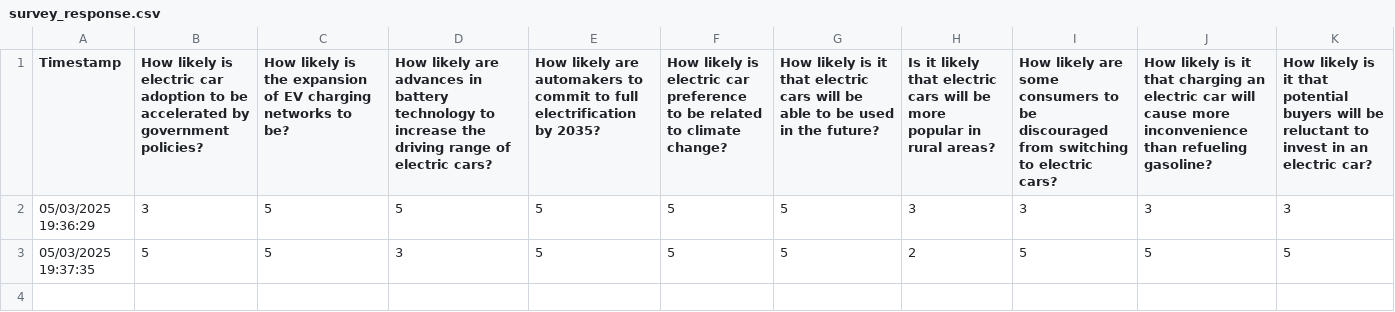
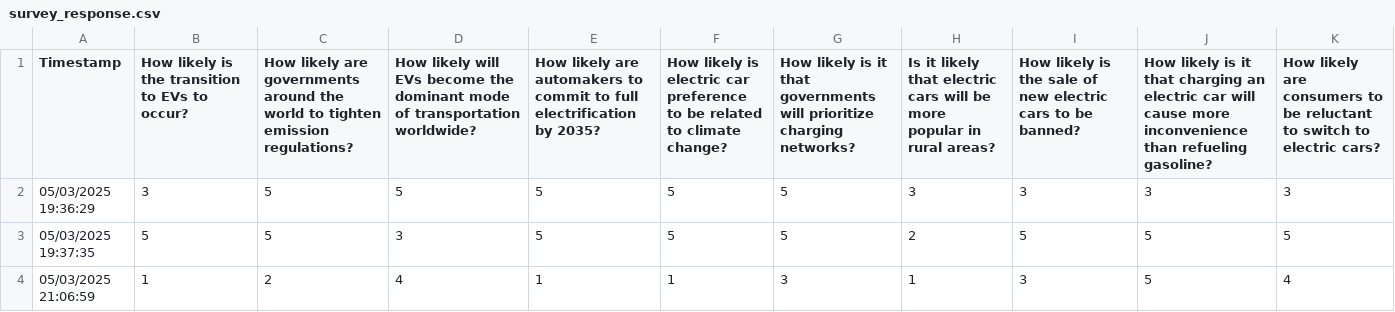
Before and after one commit to ajaypundir04/e-cars-sentiments, a CSV file: survey_response.csv, drawn as a sheet; the diff names each change by its address in the sheet, - before the commit and + after, or states it on an @@ line.

Commit message:
final-commit

```diff
--- a/survey_response.csv
+++ b/survey_response.csv
-B1: …likely is electric car adoption to be accelerated by government policies?
+B1: …likely is the transition to EVs to occur?
-C1: How likely is the expansion of EV charging networks to be?
+C1: How likely are governments around the world to tighten emission regulations?
-D1: How likely are advances in battery technology to increase the driving range of electric cars?
+D1: How likely will EVs become the dominant mode of transportation worldwide?
-G1: …it that electric cars will be able to be used in the future?
+G1: …it that governments will prioritize charging networks?
-I1: How likely are some consumers to be discouraged from switching to electric cars?
+I1: How likely is the sale of new electric cars to be banned?
-K1: How likely is it that potential buyers will be reluctant to invest in an electric car?
+K1: How likely are consumers to be reluctant to switch to electric cars?
+row 4: 05/03/2025 21:06:59 | 1 | 2 | 4 | 1 | 1 | 3 | 1 | 3 | 5 | 4
```
Also changed, not shown: 9 other files.
